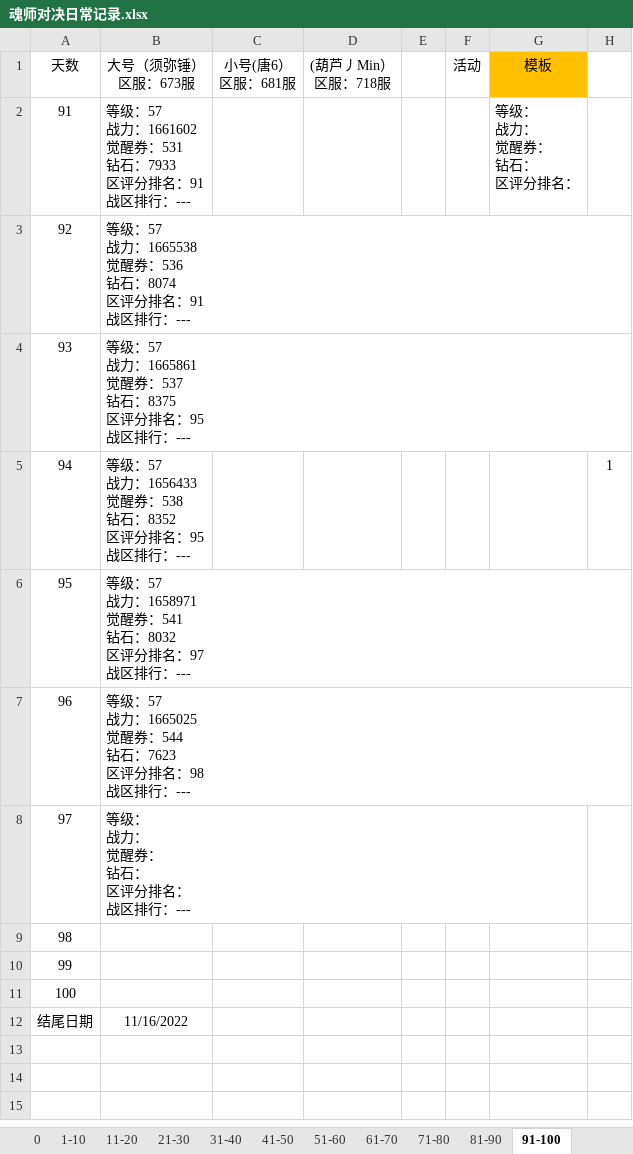
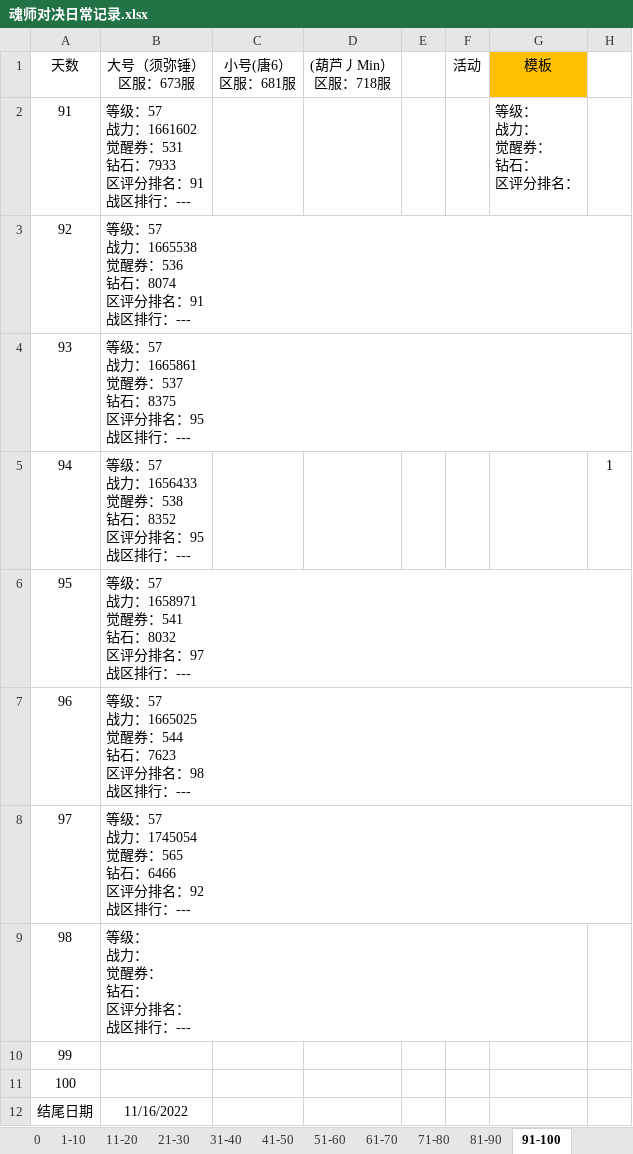
Before and after one commit to 1030821847/Person, an Excel workbook: 魂师对决日常记录.xlsx, sheet 91-100, drawn as a sheet; values as stored, in another font and other column widths than the file's, no borders; ↵ is a line break in a cell; the diff names each change by its address in the sheet, - before the commit and + after, or states it on an @@ line.

```diff
--- a/魂师对决日常记录.xlsx (sheet 91-100)
+++ b/魂师对决日常记录.xlsx (sheet 91-100)
-B8 (大号（须弥锤） 区服：673服): 等级： ↵ 战力： ↵ 觉醒券： ↵ 钻石： ↵ 区评分排名： ↵ 战区排行：---
+B8 (大号（须弥锤） 区服：673服): 等级：57 ↵ 战力：1745054 ↵ 觉醒券：565 ↵ 钻石：6466 ↵ 区评分排名：92 ↵ 战区排行：---
-B9 (大号（须弥锤） 区服：673服): (empty)
+B9 (大号（须弥锤） 区服：673服): 等级： ↵ 战力： ↵ 觉醒券： ↵ 钻石： ↵ 区评分排名： ↵ 战区排行：---
```
Also changed, not shown: sheet 81-90, sheet 1-10.
